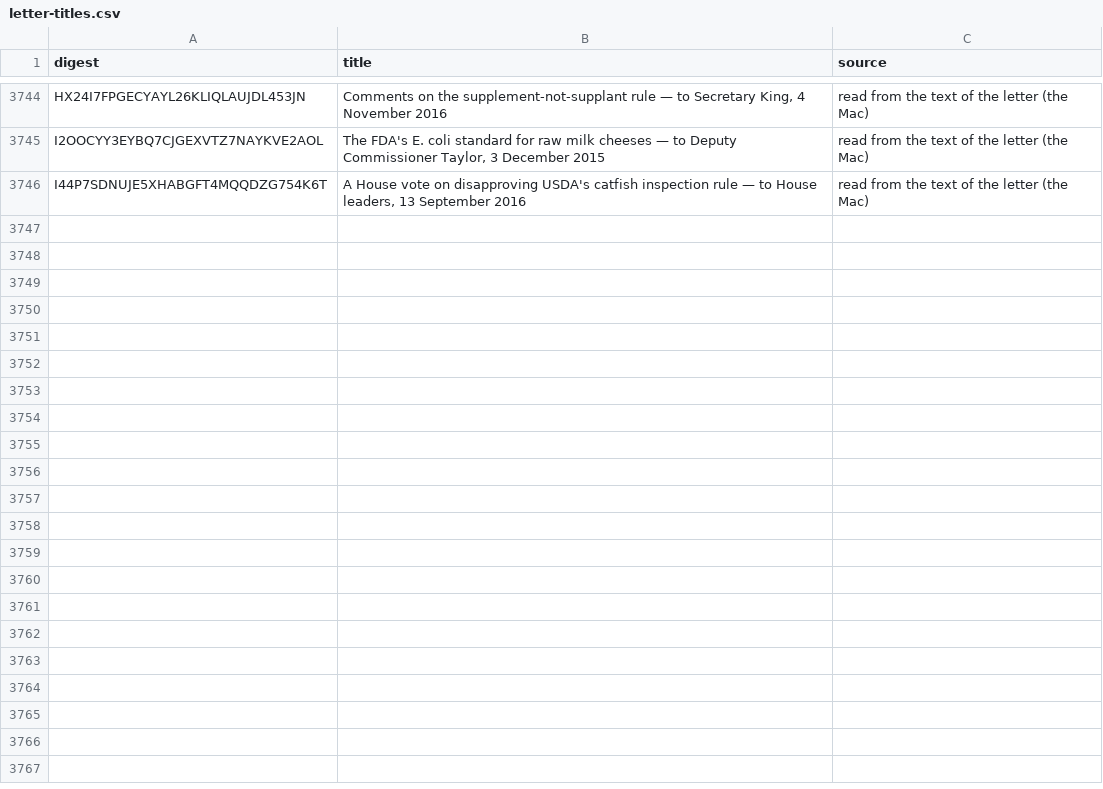
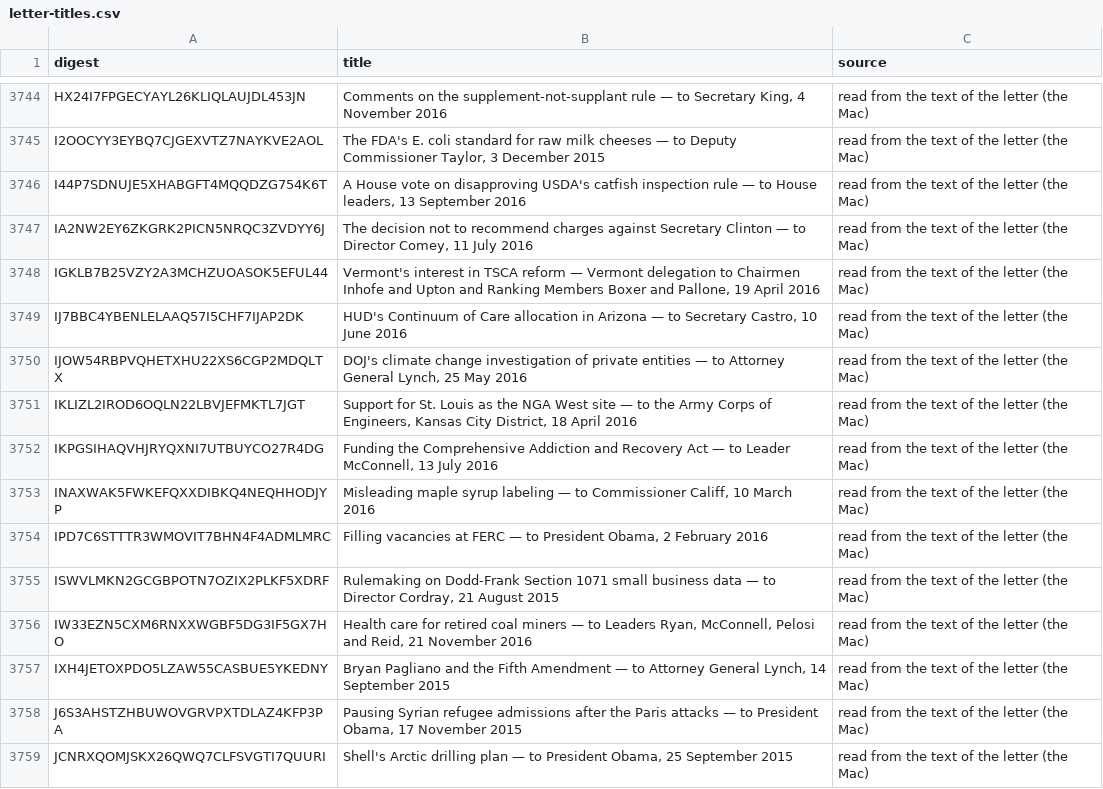
Before and after one commit to Robin-IA/Congressional-Letters-Dev, a CSV file: vocabulary/letter-titles.csv, drawn as a sheet; only a part is shown, gaps mark what is left out; the diff covers the shown part only.

```diff
--- a/vocabulary/letter-titles.csv
+++ b/vocabulary/letter-titles.csv
@@ -3746 +3746,14 @@ I2OOCYY3EYBQ7CJGEXVTZ7NAYKVE2AOL,"The FDA's E. coli standard for raw milk cheese
 I44P7SDNUJE5XHABGFT4MQQDZG754K6T,"A House vote on disapproving USDA's catfish inspection rule — to House leaders, 13 September 2016",read from the text of the letter (the Mac)
+IA2NW2EY6ZKGRK2PICN5NRQC3ZVDYY6J,"The decision not to recommend charges against Secretary Clinton — to Director Comey, 11 July 2016",read from the text of the letter (the Mac)
+IGKLB7B25VZY2A3MCHZUOASOK5EFUL44,"Vermont's interest in TSCA reform — Vermont delegation to Chairmen Inhofe and Upton and Ranking Members Boxer and Pallone, 19 April 2016",read from the text of the letter (the Mac)
+IJ7BBC4YBENLELAAQ57I5CHF7IJAP2DK,"HUD's Continuum of Care allocation in Arizona — to Secretary Castro, 10 June 2016",read from the text of the letter (the Mac)
+IJOW54RBPVQHETXHU22XS6CGP2MDQLTX,"DOJ's climate change investigation of private entities — to Attorney General Lynch, 25 May 2016",read from the text of the letter (the Mac)
+IKLIZL2IROD6OQLN22LBVJEFMKTL7JGT,"Support for St. Louis as the NGA West site — to the Army Corps of Engineers, Kansas City District, 18 April 2016",read from the text of the letter (the Mac)
+IKPGSIHAQVHJRYQXNI7UTBUYCO27R4DG,"Funding the Comprehensive Addiction and Recovery Act — to Leader McConnell, 13 July 2016",read from the text of the letter (the Mac)
+INAXWAK5FWKEFQXXDIBKQ4NEQHHODJYP,"Misleading maple syrup labeling — to Commissioner Califf, 10 March 2016",read from the text of the letter (the Mac)
+IPD7C6STTTR3WMOVIT7BHN4F4ADMLMRC,"Filling vacancies at FERC — to President Obama, 2 February 2016",read from the text of the letter (the Mac)
+ISWVLMKN2GCGBPOTN7OZIX2PLKF5XDRF,"Rulemaking on Dodd-Frank Section 1071 small business data — to Director Cordray, 21 August 2015",read from the text of the letter (the Mac)
+IW33EZN5CXM6RNXXWGBF5DG3IF5GX7HO,"Health care for retired coal miners — to Leaders Ryan, McConnell, Pelosi and Reid, 21 November 2016",read from the text of the letter (the Mac)
+IXH4JETOXPDO5LZAW55CASBUE5YKEDNY,"Bryan Pagliano and the Fifth Amendment — to Attorney General Lynch, 14 September 2015",read from the text of the letter (the Mac)
+J6S3AHSTZHBUWOVGRVPXTDLAZ4KFP3PA,"Pausing Syrian refugee admissions after the Paris attacks — to President Obama, 17 November 2015",read from the text of the letter (the Mac)
+JCNRXQOMJSKX26QWQ7CLFSVGTI7QUURI,"Shell's Arctic drilling plan — to President Obama, 25 September 2015",read from the text of the letter (the Mac)
```
Also changed, not shown: 12 added rows elsewhere in this file, vocabulary/letter-topics.csv, vocabulary/letters-reviewed.csv.
